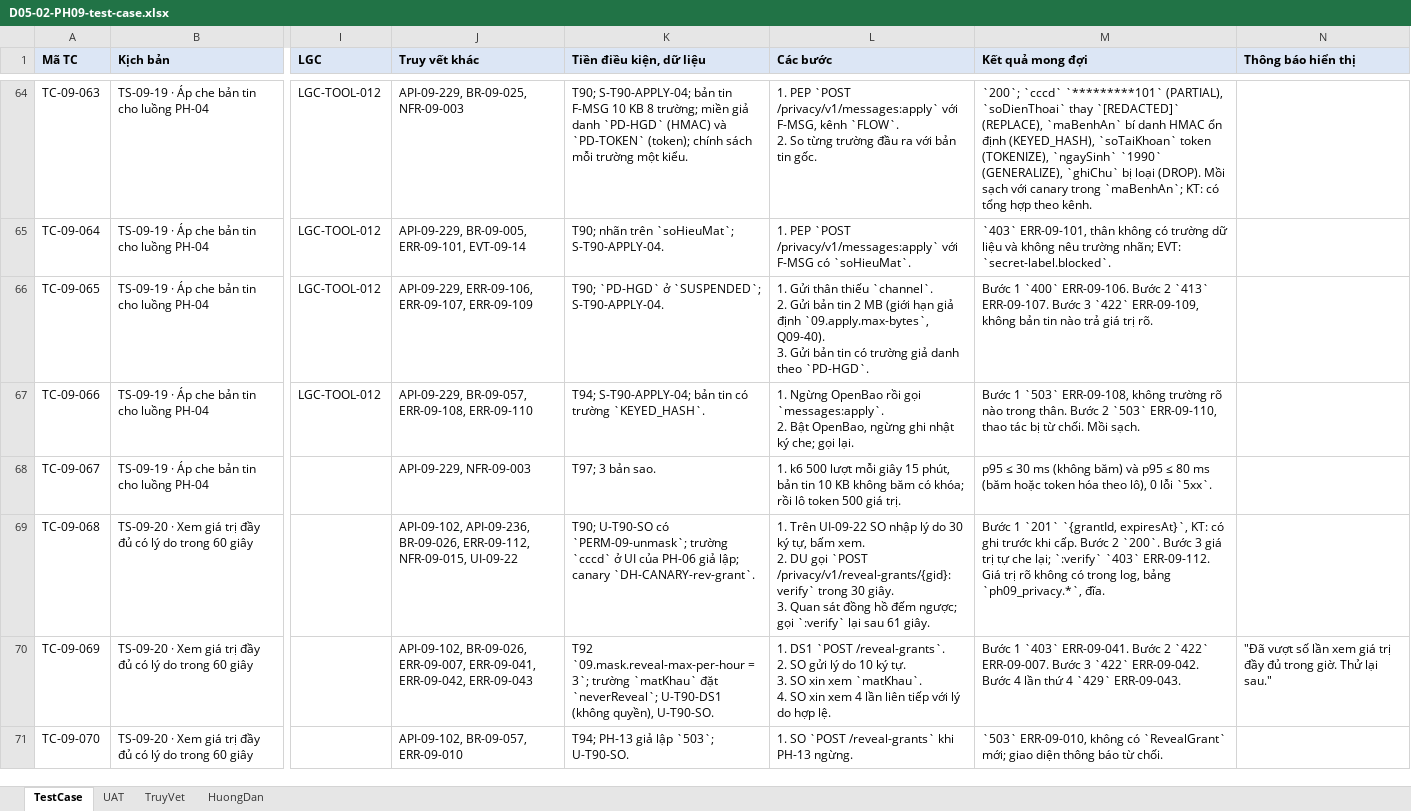
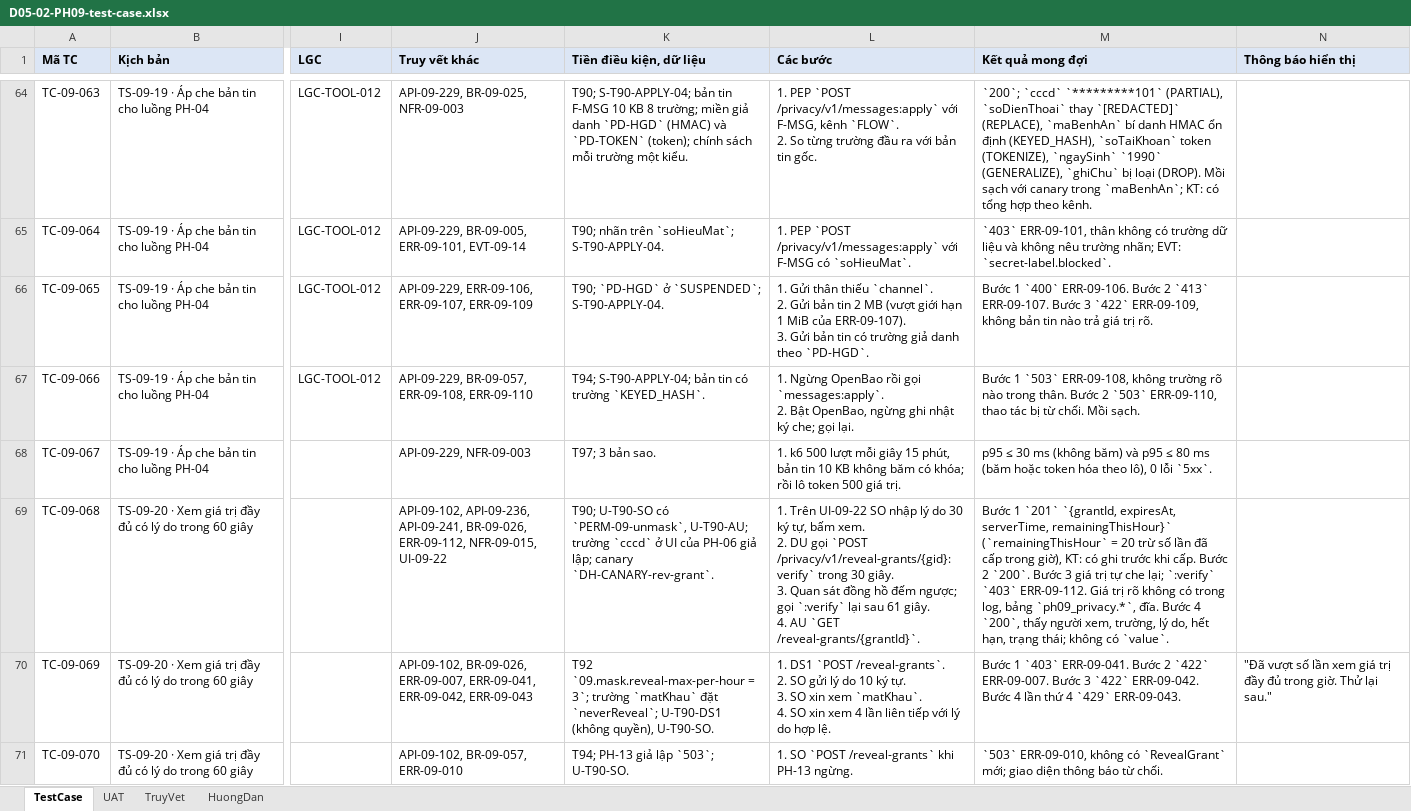
Before and after one commit to caprocute/DATAHUB, an Excel workbook: datahub-docs/05-kiem-thu/test-case/ph09/D05-02-PH09-test-case.xlsx, sheet TestCase, drawn as a sheet; only a part is shown, gaps mark what is left out; values as stored, in another font and other column widths than the file's, no borders; ↵ is a line break in a cell; the diff covers the shown part only; the diff names each change by its address in the sheet, - before the commit and + after, or states it on an @@ line.

```diff
--- a/datahub-docs/05-kiem-thu/test-case/ph09/D05-02-PH09-test-case.xlsx (sheet TestCase)
+++ b/datahub-docs/05-kiem-thu/test-case/ph09/D05-02-PH09-test-case.xlsx (sheet TestCase)
-L66 (Các bước): …2 MB (giới hạn giả định `09.apply.max-bytes`, Q09-40). ↵ 3. Gửi…
+L66 (Các bước): …2 MB (vượt giới hạn 1 MiB của ERR-09-107). ↵ 3. Gửi…
-J69 (Truy vết khác): API-09-102, API-09-236, BR-09-026, ERR-09-112,…
+J69 (Truy vết khác): API-09-102, API-09-236, API-09-241, BR-09-026, ERR-09-112,…
-K69 (Tiền điều kiện, dữ liệu): …U-T90-SO có `PERM-09-unmask`; trường `cccd`…
+K69 (Tiền điều kiện, dữ liệu): …U-T90-SO có `PERM-09-unmask`, U-T90-AU; trường `cccd`…
-L69 (Các bước): …61 giây.
+L69 (Các bước): …61 giây. ↵ 4. AU `GET /reveal-grants/{grantId}`.
-M69 (Kết quả mong đợi): …`201` `{grantId, expiresAt}`, KT: có ghi trước khi cấp. Bước 2 `200`. Bước 3 giá trị tự che lại; `:verify` `403` ERR-09-112. Giá trị rõ không có trong log, bảng `ph09_privacy.*`, đĩa.
+M69 (Kết quả mong đợi): …`201` `{grantId, expiresAt, serverTime, remainingThisHour}` (`remainingThisHour` = 20 trừ số lần đã cấp trong giờ), KT: có ghi trước khi cấp. Bước 2 `200`. Bước 3 giá trị tự che lại; `:verify` `403` ERR-09-112. Giá trị rõ không có trong log, bảng `ph09_privacy.*`, đĩa. Bước 4 `200`, thấy người xem, trường, lý do, hết hạn, trạng thái; không có `value`.
```
Also changed, not shown: 1 added row and 53 edited cells elsewhere in this sheet, sheet HuongDan, sheet TruyVet, 38 other files.
